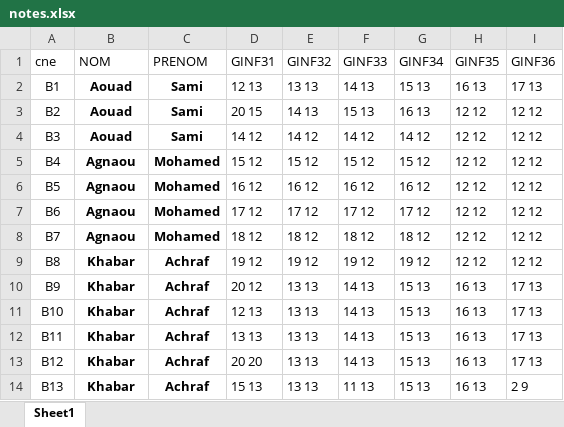
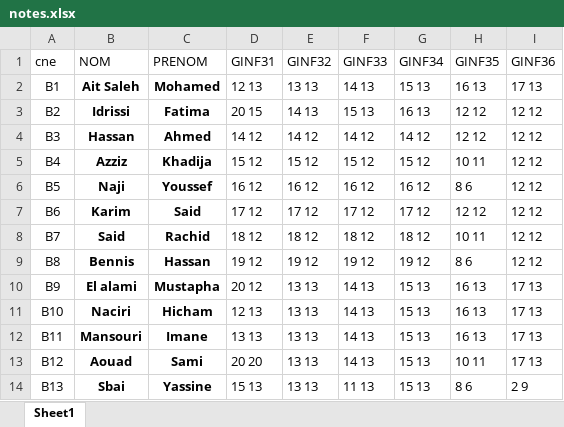
Before and after one commit to SamiAouad/XML_project, an Excel workbook: excel/notes.xlsx, sheet Sheet1, drawn as a sheet; only a part is shown; values as stored, in another font and other column widths than the file's, no borders; the diff covers the shown part only; the diff names each change by its address in the sheet, - before the commit and + after, or states it on an @@ line.

```diff
--- a/excel/notes.xlsx (sheet Sheet1)
+++ b/excel/notes.xlsx (sheet Sheet1)
-B2 (NOM): Aouad
+B2 (NOM): Ait Saleh
-C2 (PRENOM): Sami
+C2 (PRENOM): Mohamed
-B3 (NOM): Aouad
+B3 (NOM): Idrissi
-C3 (PRENOM): Sami
+C3 (PRENOM): Fatima
-B4 (NOM): Aouad
+B4 (NOM): Hassan
-C4 (PRENOM): Sami
+C4 (PRENOM): Ahmed
-B5 (NOM): Agnaou
+B5 (NOM): Azziz
-C5 (PRENOM): Mohamed
+C5 (PRENOM): Khadija
-H5 (GINF35): 12 12
+H5 (GINF35): 10 11
-B6 (NOM): Agnaou
+B6 (NOM): Naji
-C6 (PRENOM): Mohamed
+C6 (PRENOM): Youssef
-H6 (GINF35): 12 12
+H6 (GINF35): 8 6
-B7 (NOM): Agnaou
+B7 (NOM): Karim
-C7 (PRENOM): Mohamed
+C7 (PRENOM): Said
-B8 (NOM): Agnaou
+B8 (NOM): Said
-C8 (PRENOM): Mohamed
+C8 (PRENOM): Rachid
-H8 (GINF35): 12 12
+H8 (GINF35): 10 11
-B9 (NOM): Khabar
+B9 (NOM): Bennis
-C9 (PRENOM): Achraf
+C9 (PRENOM): Hassan
-H9 (GINF35): 12 12
+H9 (GINF35): 8 6
-B10 (NOM): Khabar
+B10 (NOM): El alami
-C10 (PRENOM): Achraf
+C10 (PRENOM): Mustapha
-B11 (NOM): Khabar
+B11 (NOM): Naciri
-C11 (PRENOM): Achraf
+C11 (PRENOM): Hicham
-B12 (NOM): Khabar
+B12 (NOM): Mansouri
-C12 (PRENOM): Achraf
+C12 (PRENOM): Imane
-B13 (NOM): Khabar
+B13 (NOM): Aouad
-C13 (PRENOM): Achraf
+C13 (PRENOM): Sami
-H13 (GINF35): 16 13
+H13 (GINF35): 10 11
-B14 (NOM): Khabar
+B14 (NOM): Sbai
-C14 (PRENOM): Achraf
+C14 (PRENOM): Yassine
-H14 (GINF35): 16 13
+H14 (GINF35): 8 6
```
Also changed, not shown: 71 edited cells elsewhere in this sheet, excel/students.xlsx, 38 other files.
